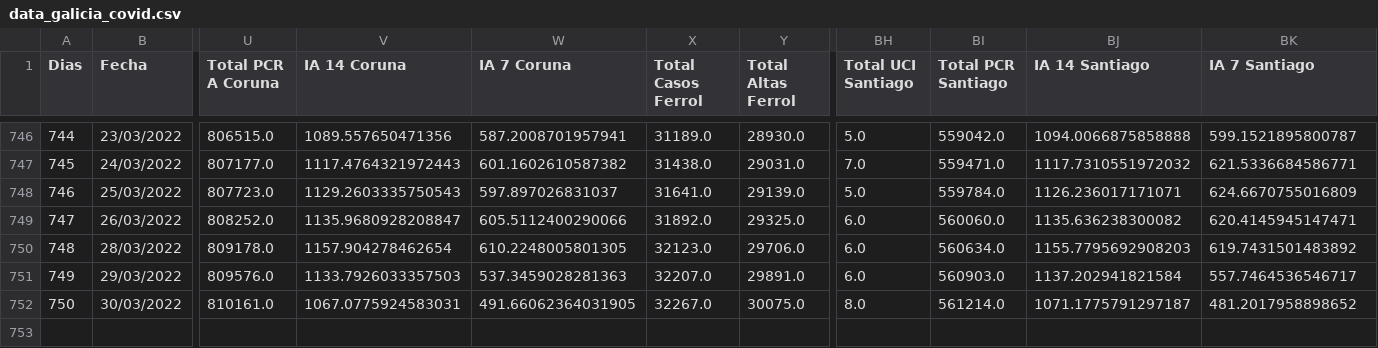
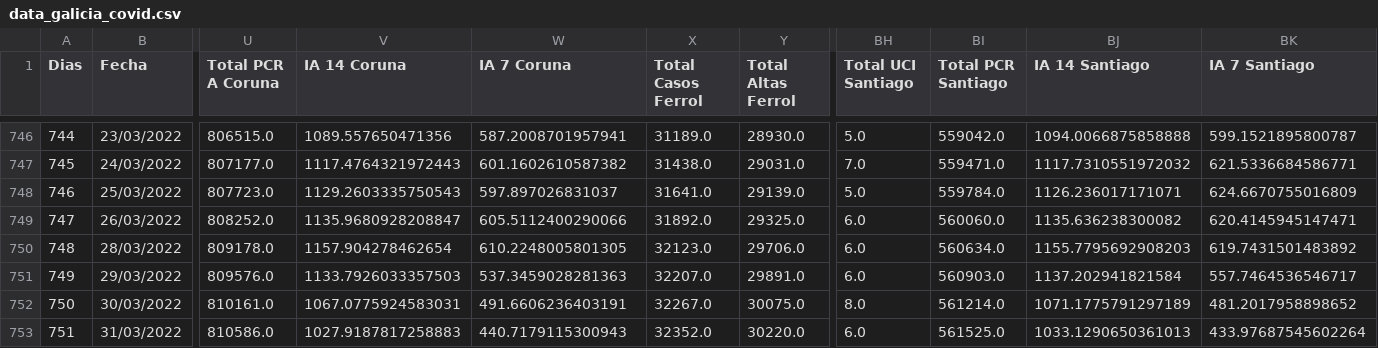
Before and after one commit to dgarcoe/COVID19_Galicia, a CSV file: data_galicia_covid.csv, drawn as a sheet; only a part is shown, gaps mark what is left out; rows hold the shown columns only; the diff names each change by its address in the sheet, - before the commit and + after, or states it on an @@ line.

Commit message:
Added data

```diff
--- a/data_galicia_covid.csv
+++ b/data_galicia_covid.csv
-W752 (IA 7 Coruna): 491.66062364031905
+W752 (IA 7 Coruna): 491.6606236403191
-BJ752 (IA 14 Santiago): 1071.1775791297187
+BJ752 (IA 14 Santiago): 1071.1775791297189
+row 753: 751 | 31/03/2022 | 810586.0 | 1027.9187817258883 | 440.7179115300943 | 32352.0 | 30220.0 | 6.0 | 561525.0 | 1033.1290650361013 | 433.97687545602264
```
Also changed, not shown: 17 other files.
